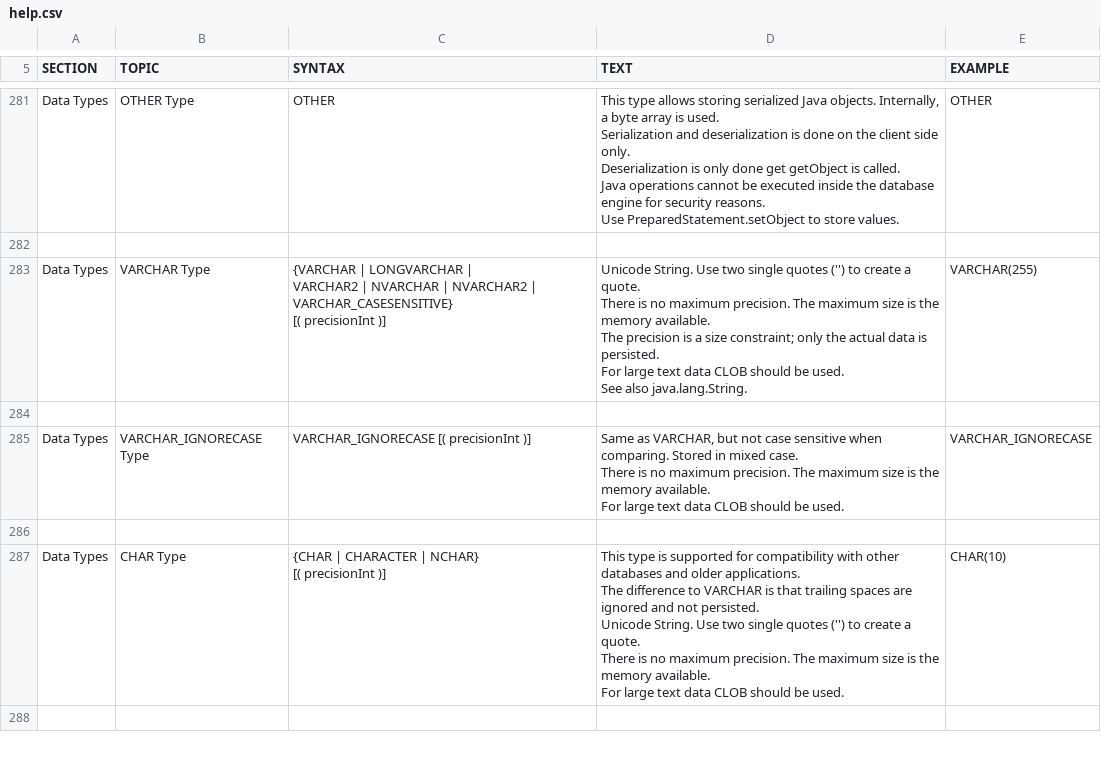
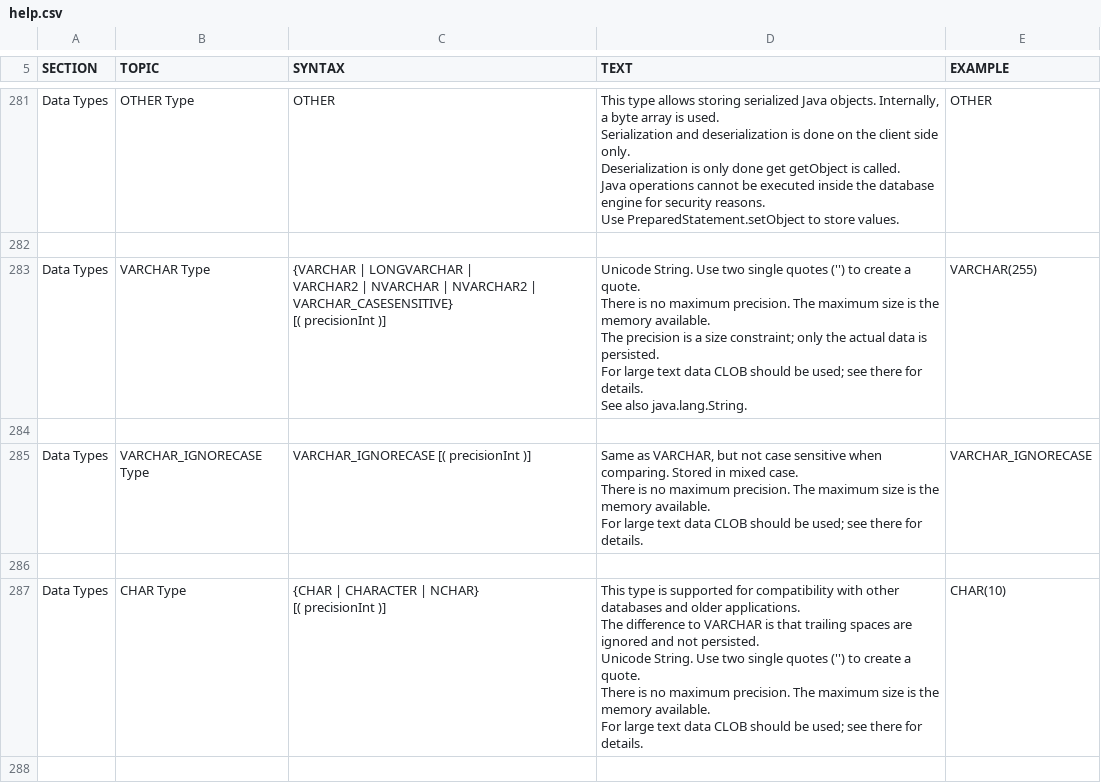
Before and after one commit to svn2github/H2-Mirror, a CSV file: h2/src/main/org/h2/res/help.csv, drawn as a sheet; only a part is shown, gaps mark what is left out; the diff covers the shown part only.

```diff
--- a/h2/src/main/org/h2/res/help.csv
+++ b/h2/src/main/org/h2/res/help.csv
@@ -1678,38 +1680,38 @@ OTHER
 
-"Data Types","VARCHAR Type","
-{VARCHAR | LONGVARCHAR |
-VARCHAR2 | NVARCHAR | NVARCHAR2 | VARCHAR_CASESENSITIVE}
-[( precisionInt )]
-","
-Unicode String. Use two single quotes ('') to create a quote.
-There is no maximum precision. The maximum size is the memory available.
-The precision is a size constraint; only the actual data is persisted.
-For large text data CLOB should be used.
-See also java.lang.String.
-","
-VARCHAR(255)
-"
+"Data Types","VARCHAR Type","
+{VARCHAR | LONGVARCHAR |
+VARCHAR2 | NVARCHAR | NVARCHAR2 | VARCHAR_CASESENSITIVE}
+[( precisionInt )]
+","
+Unicode String. Use two single quotes ('') to create a quote.
+There is no maximum precision. The maximum size is the memory available.
+The precision is a size constraint; only the actual data is persisted.
+For large text data CLOB should be used; see there for details.
+See also java.lang.String.
+","
+VARCHAR(255)
+"
 
-"Data Types","VARCHAR_IGNORECASE Type","
-VARCHAR_IGNORECASE [( precisionInt )]
-","
-Same as VARCHAR, but not case sensitive when comparing. Stored in mixed case.
-There is no maximum precision. The maximum size is the memory available.
-For large text data CLOB should be used.
-","
-VARCHAR_IGNORECASE
-"
+"Data Types","VARCHAR_IGNORECASE Type","
+VARCHAR_IGNORECASE [( precisionInt )]
+","
+Same as VARCHAR, but not case sensitive when comparing. Stored in mixed case.
+There is no maximum precision. The maximum size is the memory available.
+For large text data CLOB should be used; see there for details.
+","
+VARCHAR_IGNORECASE
+"
 
-"Data Types","CHAR Type","
-{CHAR | CHARACTER | NCHAR}
-[( precisionInt )]
-","
-This type is supported for compatibility with other databases and older applications.
-The difference to VARCHAR is that trailing spaces are ignored and not persisted.
-Unicode String. Use two single quotes ('') to create a quote.
-There is no maximum precision. The maximum size is the memory available.
-For large text data CLOB should be used.
-","
-CHAR(10)
-"
+"Data Types","CHAR Type","
+{CHAR | CHARACTER | NCHAR}
+[( precisionInt )]
+","
+This type is supported for compatibility with other databases and older applications.
+The difference to VARCHAR is that trailing spaces are ignored and not persisted.
+Unicode String. Use two single quotes ('') to create a quote.
+There is no maximum precision. The maximum size is the memory available.
+For large text data CLOB should be used; see there for details.
+","
+CHAR(10)
+"
 
```
Also changed, not shown: 4 edited cells elsewhere in this file, 1 other file.
